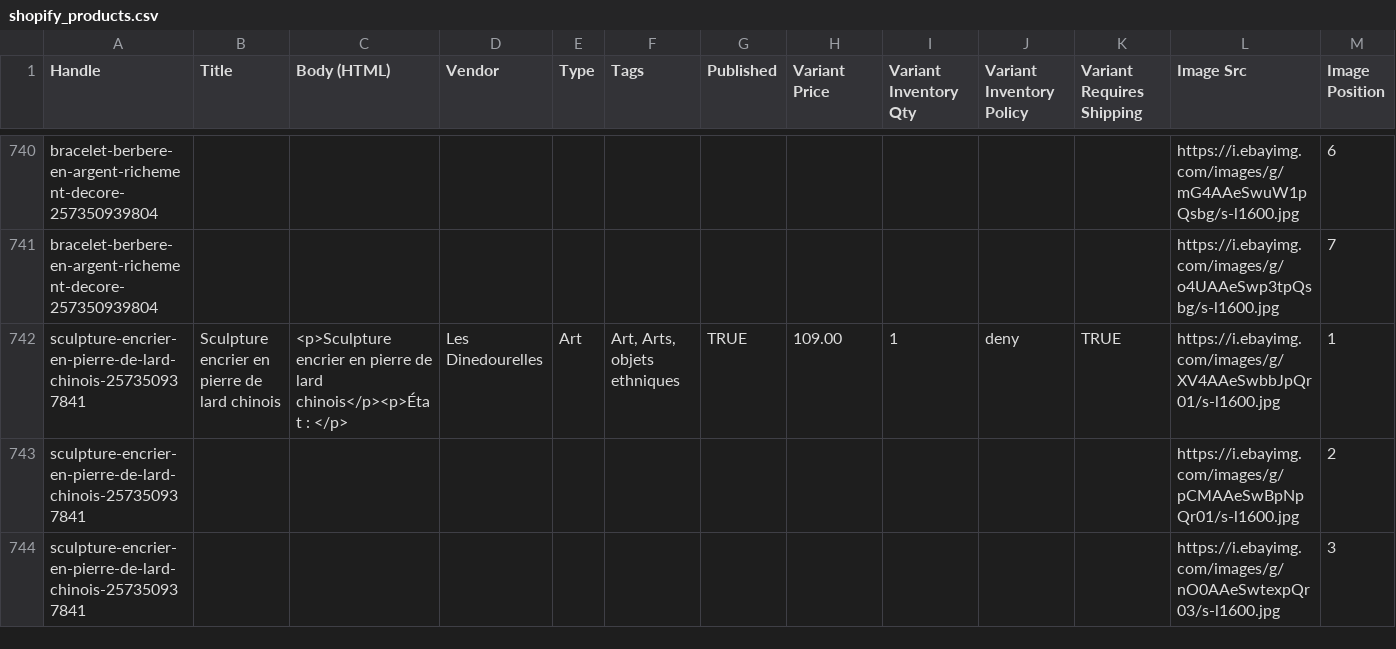
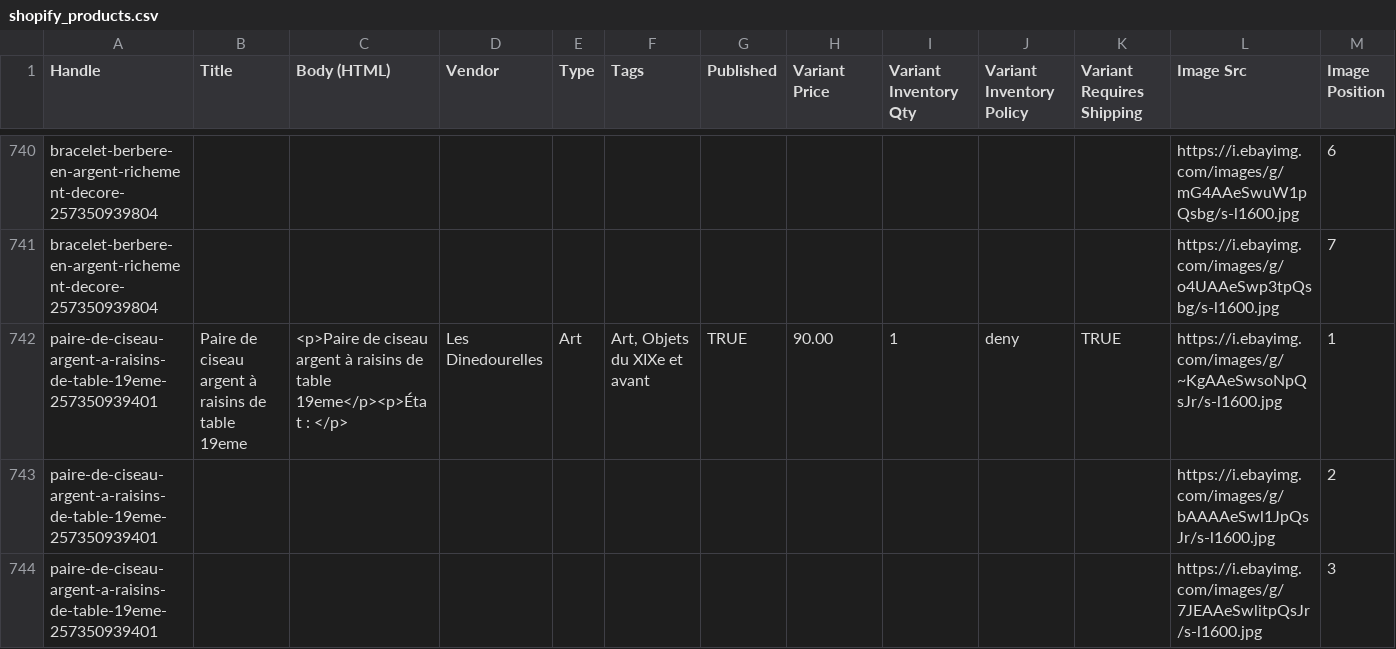
Before and after one commit to rgagrdzcrt/LesDinedourelles, a CSV file: shopify_products.csv, drawn as a sheet; only a part is shown, gaps mark what is left out; the shorter side is filled out with more unchanged rows; rows hold the shown columns only; the diff covers the shown part only; the diff names each change by its address in the sheet, - before the commit and + after, or states it on an @@ line.

```diff
--- a/shopify_products.csv
+++ b/shopify_products.csv
+row 742: paire-de-ciseau-argent-a-raisins-de-table-19eme-257350939401 | Paire de ciseau argent à raisins de table 19eme | <p>Paire de ciseau argent à raisins de table 19eme</p><p>État : </p> | Les Dinedourelles | Art | Art, Objets du XIXe et avant | TRUE | 90.00 | 1 | deny | TRUE | https://i.ebayimg.com/images/g/~KgAAeSwsoNpQsJr/s-l1600.jpg | 1
+row 743: paire-de-ciseau-argent-a-raisins-de-table-19eme-257350939401 |  |  |  |  |  |  |  |  |  |  | https://i.ebayimg.com/images/g/bAAAAeSwl1JpQsJr/s-l1600.jpg | 2
+row 744: paire-de-ciseau-argent-a-raisins-de-table-19eme-257350939401 |  |  |  |  |  |  |  |  |  |  | https://i.ebayimg.com/images/g/7JEAAeSwlitpQsJr/s-l1600.jpg | 3
```
Also changed, not shown: 9 added rows elsewhere in this file, pinterest.csv, 26 other files.
